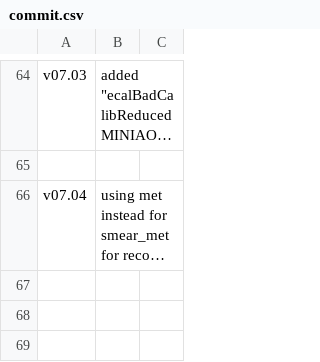
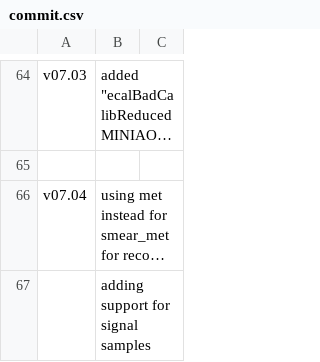
Before and after one commit to fasyakhuza/ExoPieSlimmer-2017Only, a CSV file: commit.csv, drawn as a sheet; only a part is shown, gaps mark what is left out; long unchanged cells end in …; the diff names each change by its address in the sheet, - before the commit and + after, or states it on an @@ line.

Commit message:
signal sample support

```diff
--- a/commit.csv
+++ b/commit.csv
+row 67:  | adding support for signal samples
```
